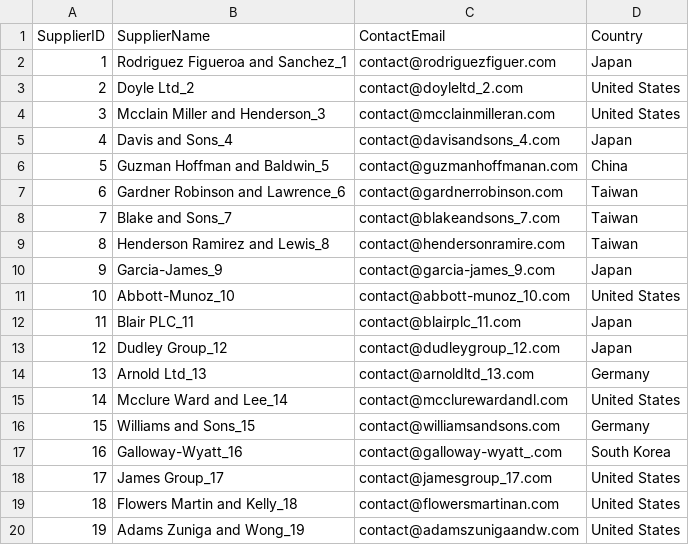
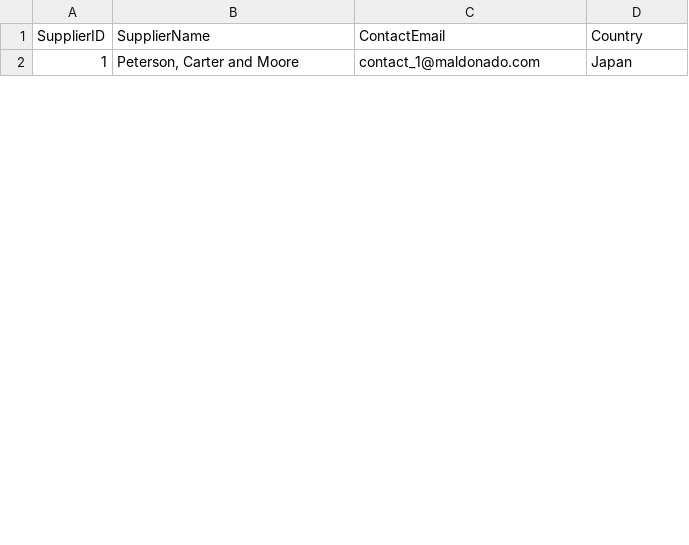
Before and after one commit to hajrijemjeku/MarketFlow, a CSV file: data/suppliers.csv, drawn as a sheet; only a part is shown; removed rows and columns are numbered as before the commit, all else as after; the diff covers the shown part only; the diff names each change by its address in the sheet, - before the commit and + after, or states it on an @@ line.

```diff
--- a/data/suppliers.csv
+++ b/data/suppliers.csv
-row 2: 1 | Rodriguez Figueroa and Sanchez_1 | contact@rodriguezfiguer.com | Japan
-row 3: 2 | Doyle Ltd_2 | contact@doyleltd_2.com | United States
-row 4: 3 | Mcclain Miller and Henderson_3 | contact@mcclainmilleran.com | United States
@@ column A (SupplierID) renumbered in row 2 @@
-B2 (SupplierName): Davis and Sons_4
+B2 (SupplierName): Peterson, Carter and Moore
-C2 (ContactEmail): contact@davisandsons_4.com
+C2 (ContactEmail): contact_1@maldonado.com
-row 6: 5 | Guzman Hoffman and Baldwin_5 | contact@guzmanhoffmanan.com | China
-row 7: 6 | Gardner Robinson and Lawrence_6 | contact@gardnerrobinson.com | Taiwan
-row 8: 7 | Blake and Sons_7 | contact@blakeandsons_7.com | Taiwan
-row 9: 8 | Henderson Ramirez and Lewis_8 | contact@hendersonramire.com | Taiwan
-row 10: 9 | Garcia-James_9 | contact@garcia-james_9.com | Japan
-row 11: 10 | Abbott-Munoz_10 | contact@abbott-munoz_10.com | United States
-row 12: 11 | Blair PLC_11 | contact@blairplc_11.com | Japan
-row 13: 12 | Dudley Group_12 | contact@dudleygroup_12.com | Japan
-row 14: 13 | Arnold Ltd_13 | contact@arnoldltd_13.com | Germany
-row 15: 14 | Mcclure Ward and Lee_14 | contact@mcclurewardandl.com | United States
-row 16: 15 | Williams and Sons_15 | contact@williamsandsons.com | Germany
-row 17: 16 | Galloway-Wyatt_16 | contact@galloway-wyatt_.com | South Korea
-row 18: 17 | James Group_17 | contact@jamesgroup_17.com | United States
-row 19: 18 | Flowers Martin and Kelly_18 | contact@flowersmartinan.com | United States
-row 20: 19 | Adams Zuniga and Wong_19 | contact@adamszunigaandw.com | United States
```
Also changed, not shown: 19 added rows and 6 removed rows elsewhere in this file, data/categories.csv, data/employees.csv, 8 other files.
